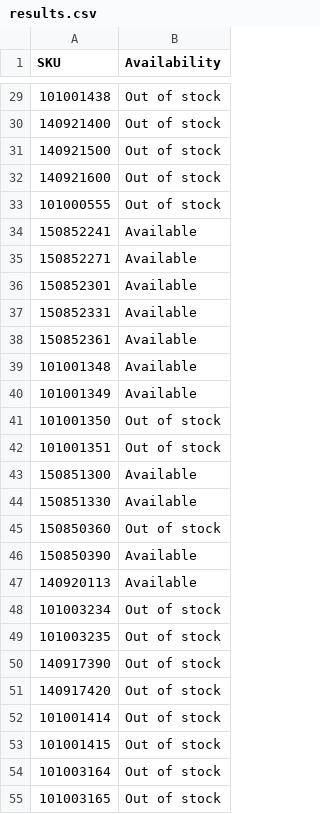
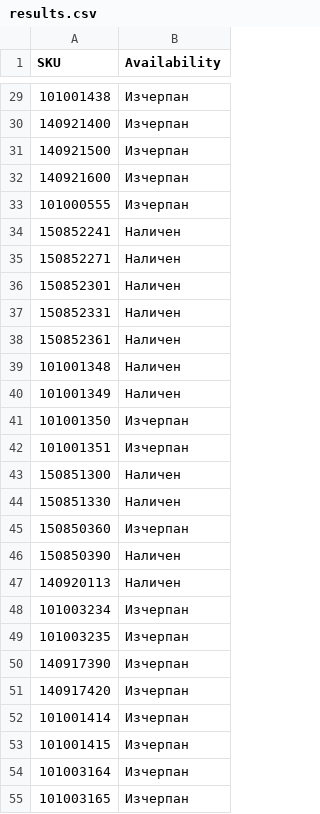
Before and after one commit to vladi1199/ribarcheto, a CSV file: results.csv, drawn as a sheet; only a part is shown, gaps mark what is left out; the diff covers the shown part only; the diff names each change by its address in the sheet, - before the commit and + after, or states it on an @@ line.

```diff
--- a/results.csv
+++ b/results.csv
-B29:B33 (Availability): Out of stock
+B29:B33 (Availability): Изчерпан
-B34:B40 (Availability): Available
+B34:B40 (Availability): Наличен
-B41:B42 (Availability): Out of stock
+B41:B42 (Availability): Изчерпан
-B43:B44 (Availability): Available
+B43:B44 (Availability): Наличен
-B45 (Availability): Out of stock
+B45 (Availability): Изчерпан
-B46:B47 (Availability): Available
+B46:B47 (Availability): Наличен
-B48:B55 (Availability): Out of stock
+B48:B55 (Availability): Изчерпан
```
Also changed, not shown: 134 edited cells elsewhere in this file, 2 other files.
